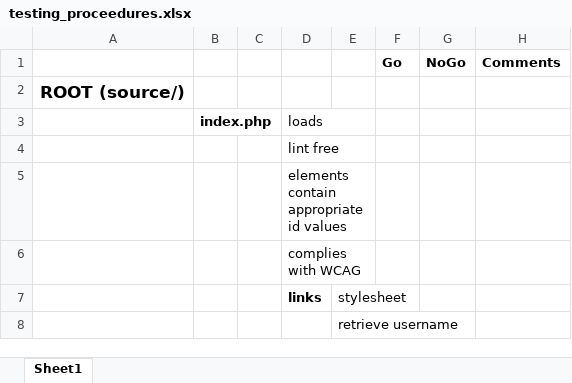
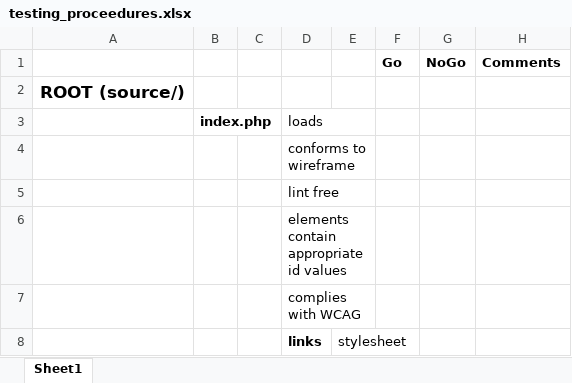
Before and after one commit to steverobinett/attendanceTracker, an Excel workbook: resources/testing/testing_proceedures.xlsx, sheet Sheet1, drawn as a sheet; only a part is shown; the shorter side is filled out with more unchanged rows; values as stored, in another font and other column widths than the file's, no borders; the diff covers the shown part only; the diff names each change by its address in the sheet, - before the commit and + after, or states it on an @@ line.

```diff
--- a/resources/testing/testing_proceedures.xlsx (sheet Sheet1)
+++ b/resources/testing/testing_proceedures.xlsx (sheet Sheet1)
+row 4:  |  |  | conforms to wireframe
```
Also changed, not shown: 94 added rows, 5 removed rows and 3 edited cells elsewhere in this sheet.
